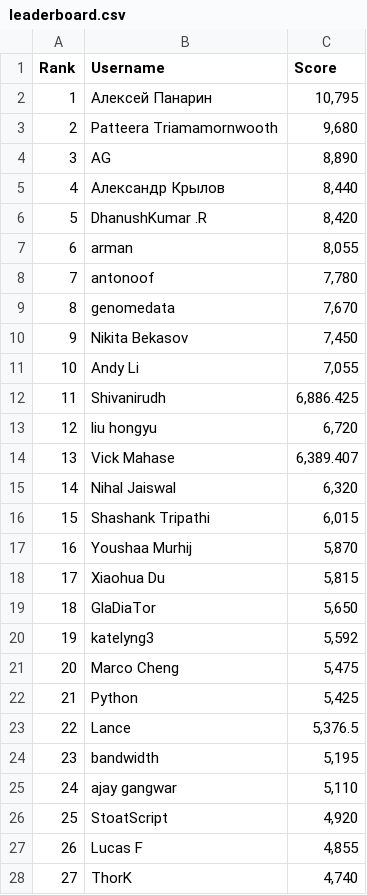
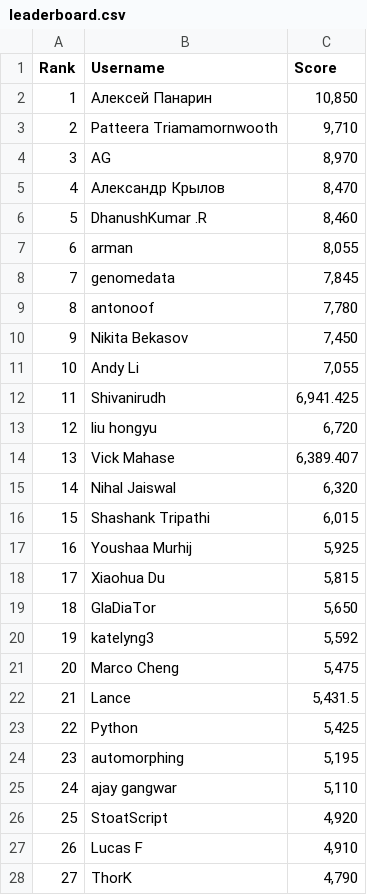
Before and after one commit to silvermete0r/deepml-top, a CSV file: leaderboard.csv, drawn as a sheet; only a part is shown; removed rows and columns are numbered as before the commit, all else as after; the diff covers the shown part only; the diff names each change by its address in the sheet, - before the commit and + after, or states it on an @@ line.

```diff
--- a/leaderboard.csv
+++ b/leaderboard.csv
-C2 (Score): 10,795
+C2 (Score): 10,850
-C3 (Score): 9,680
+C3 (Score): 9,710
-C4 (Score): 8,890
+C4 (Score): 8,970
-C5 (Score): 8,440
+C5 (Score): 8,470
-C6 (Score): 8,420
+C6 (Score): 8,460
+row 8: 7 | genomedata | 7,845
@@ column A (Rank) renumbered between rows 9 and 101 @@
-row 9: 8 | genomedata | 7,670
-C12 (Score): 6,886.425
+C12 (Score): 6,941.425
-C17 (Score): 5,870
+C17 (Score): 5,925
+row 22: 21 | Lance | 5,431.5
-row 23: 22 | Lance | 5,376.5
-B24 (Username): bandwidth
+B24 (Username): automorphing
-C27 (Score): 4,855
+C27 (Score): 4,910
-C28 (Score): 4,740
+C28 (Score): 4,790
```
Also changed, not shown: 11 added rows, 11 removed rows and 2 edited cells elsewhere in this file, 2 other files.
